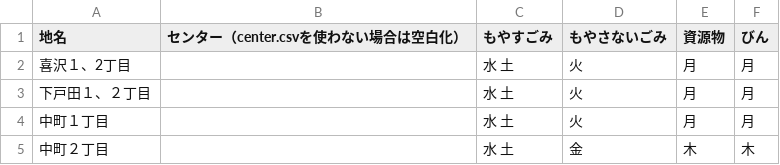
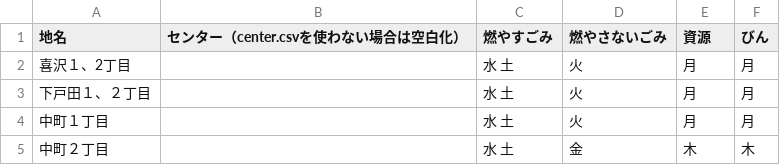
Before and after one commit to toFurukawa/5374, a CSV file: data/area_days.csv, drawn as a sheet; only a part is shown.

Commit message:
Add files via upload

```diff
--- a/data/area_days.csv
+++ b/data/area_days.csv
@@ -1,2 +1,2 @@
-地名,センター（center.csvを使わない場合は空白化）,もやすごみ,もやさないごみ,資源物,びん
+地名,センター（center.csvを使わない場合は空白化）,燃やすごみ,燃やさないごみ,資源,びん
 喜沢１、2丁目,,水 土,火,月,月
```
